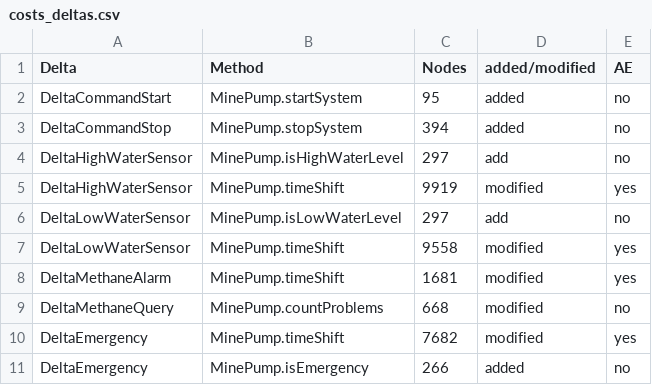
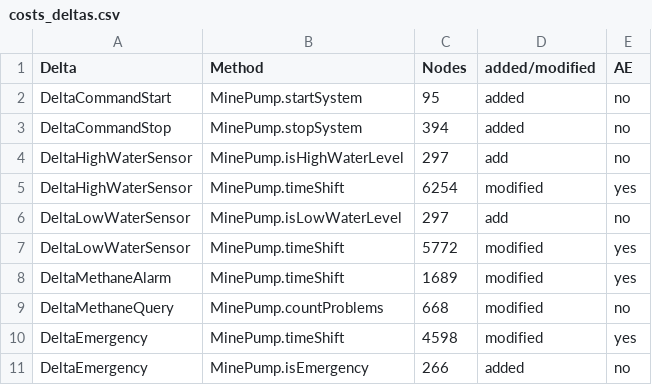
Before and after one commit to MarcoScaletta/ABS-case-studies, a CSV file: MinePumpPL/variants-for-evaluation/cost-and-comparison/costs_deltas.csv, drawn as a sheet.

```diff
--- a/MinePumpPL/variants-for-evaluation/cost-and-comparison/costs_deltas.csv
+++ b/MinePumpPL/variants-for-evaluation/cost-and-comparison/costs_deltas.csv
@@ -4,8 +4,8 @@ DeltaCommandStop, MinePump.stopSystem, 394,added, no
 DeltaHighWaterSensor, MinePump.isHighWaterLevel, 297, add, no
-DeltaHighWaterSensor, MinePump.timeShift, 9919, modified, yes
+DeltaHighWaterSensor, MinePump.timeShift, 6254, modified, yes
 DeltaLowWaterSensor, MinePump.isLowWaterLevel, 297, add, no
-DeltaLowWaterSensor, MinePump.timeShift, 9558, modified, yes
-DeltaMethaneAlarm, MinePump.timeShift, 1681, modified, yes
+DeltaLowWaterSensor, MinePump.timeShift, 5772, modified, yes
+DeltaMethaneAlarm, MinePump.timeShift, 1689, modified, yes
 DeltaMethaneQuery, MinePump.countProblems, 668, modified, no
-DeltaEmergency, MinePump.timeShift, 7682, modified, yes
+DeltaEmergency, MinePump.timeShift, 4598, modified, yes
 DeltaEmergency, MinePump.isEmergency, 266, added, no
```
Also changed, not shown: MinePumpPL/variants-for-evaluation/cost-and-comparison/comparison.csv.
